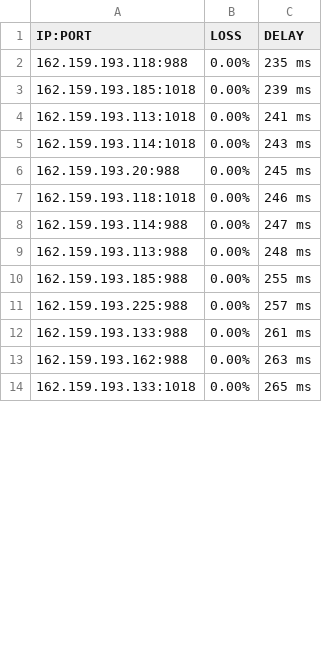
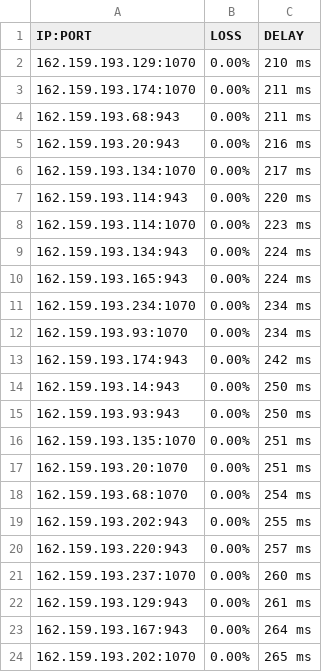
Before and after one commit to blesdmm/WARP2sub, a CSV file: WARP_193_RESULT.csv, drawn as a sheet; only a part is shown; the diff covers the shown part only.

```diff
--- a/WARP_193_RESULT.csv
+++ b/WARP_193_RESULT.csv
@@ -1,14 +1,24 @@
 IP:PORT, LOSS, DELAY
-162.159.193.118:988,0.00%,235 ms
-162.159.193.185:1018,0.00%,239 ms
-162.159.193.113:1018,0.00%,241 ms
-162.159.193.114:1018,0.00%,243 ms
-162.159.193.20:988,0.00%,245 ms
-162.159.193.118:1018,0.00%,246 ms
-162.159.193.114:988,0.00%,247 ms
-162.159.193.113:988,0.00%,248 ms
-162.159.193.185:988,0.00%,255 ms
-162.159.193.225:988,0.00%,257 ms
-162.159.193.133:988,0.00%,261 ms
-162.159.193.162:988,0.00%,263 ms
-162.159.193.133:1018,0.00%,265 ms
+162.159.193.129:1070,0.00%,210 ms
+162.159.193.174:1070,0.00%,211 ms
+162.159.193.68:943,0.00%,211 ms
+162.159.193.20:943,0.00%,216 ms
+162.159.193.134:1070,0.00%,217 ms
+162.159.193.114:943,0.00%,220 ms
+162.159.193.114:1070,0.00%,223 ms
+162.159.193.134:943,0.00%,224 ms
+162.159.193.165:943,0.00%,224 ms
+162.159.193.234:1070,0.00%,234 ms
+162.159.193.93:1070,0.00%,234 ms
+162.159.193.174:943,0.00%,242 ms
+162.159.193.14:943,0.00%,250 ms
+162.159.193.93:943,0.00%,250 ms
+162.159.193.135:1070,0.00%,251 ms
+162.159.193.20:1070,0.00%,251 ms
+162.159.193.68:1070,0.00%,254 ms
+162.159.193.202:943,0.00%,255 ms
+162.159.193.220:943,0.00%,257 ms
+162.159.193.237:1070,0.00%,260 ms
+162.159.193.129:943,0.00%,261 ms
+162.159.193.167:943,0.00%,264 ms
+162.159.193.202:1070,0.00%,265 ms
```
Also changed, not shown: 7 removed rows and 16 edited cells elsewhere in this file, WARP_BEST_RESULT.csv, WARP_DIFF_RESULT.csv, 3 other files.
